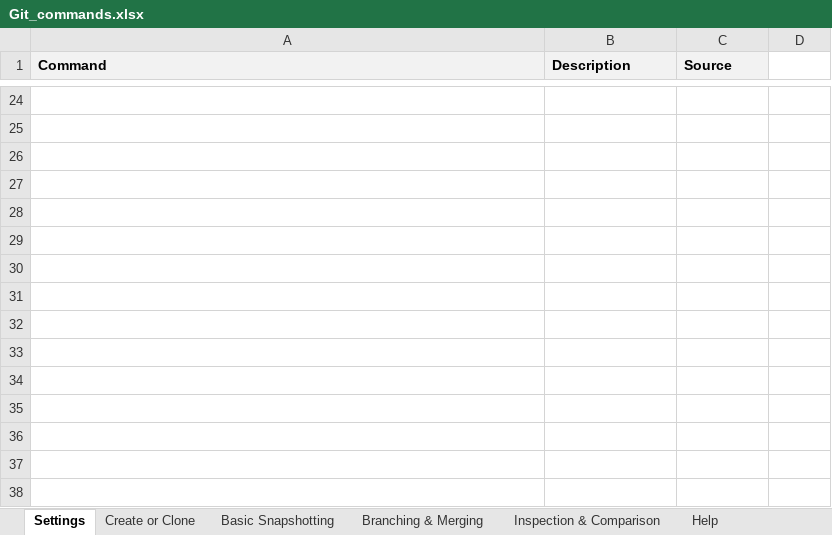
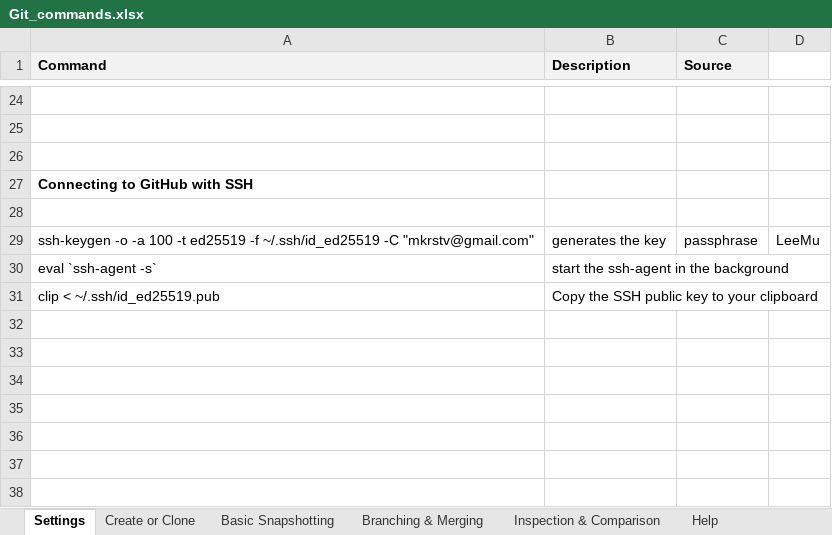
Before and after one commit to miro-git/self-study-git, an Excel workbook: Git_commands.xlsx, sheet Settings, drawn as a sheet; only a part is shown, gaps mark what is left out; values as stored, in another font and other column widths than the file's, no borders; removed rows and columns are numbered as before the commit, all else as after; the diff names each change by its address in the sheet, - before the commit and + after, or states it on an @@ line.

Commit message:
ssh key instructions added

```diff
--- a/Git_commands.xlsx (sheet Settings)
+++ b/Git_commands.xlsx (sheet Settings)
+row 27: Connecting to GitHub with SSH
-row 29: (empty)
+row 29: ssh-keygen -o -a 100 -t ed25519 -f ~/.ssh/id_ed25519 -C "mkrstv@gmail.com" | generates the key | passphrase | LeeMu
-row 30: (empty)
+row 30: eval `ssh-agent -s` | start the ssh-agent in the background
-row 31: (empty)
+row 31: clip < ~/.ssh/id_ed25519.pub | Copy the SSH public key to your clipboard
-row 31: (empty)
```
